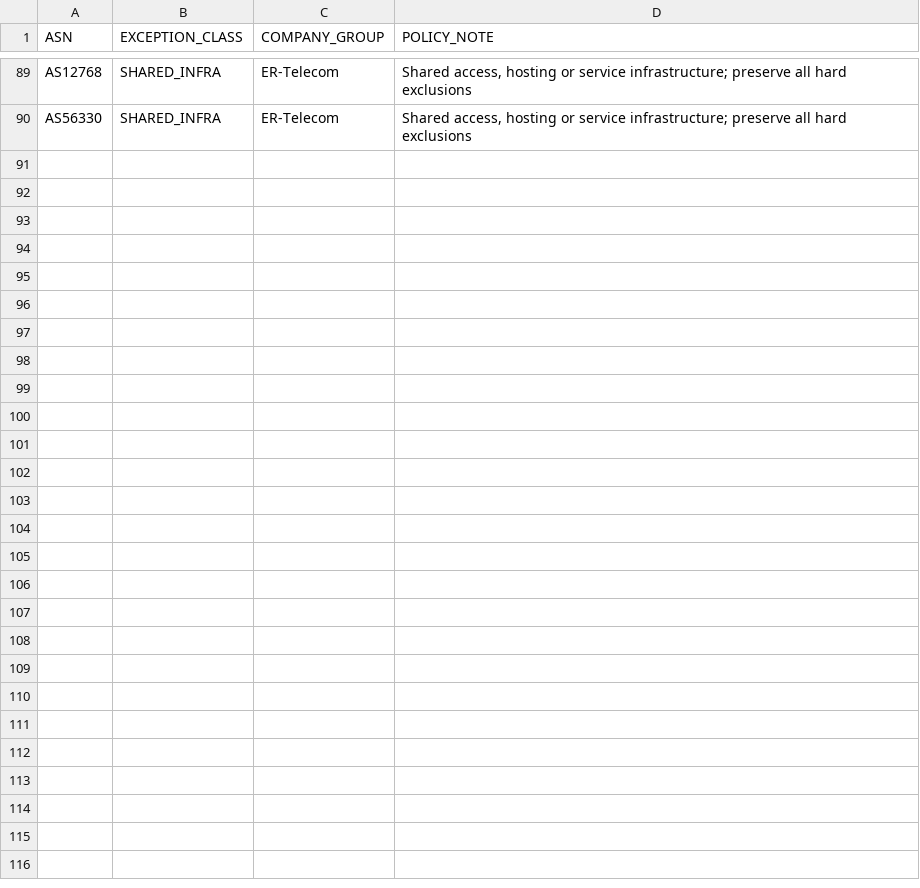
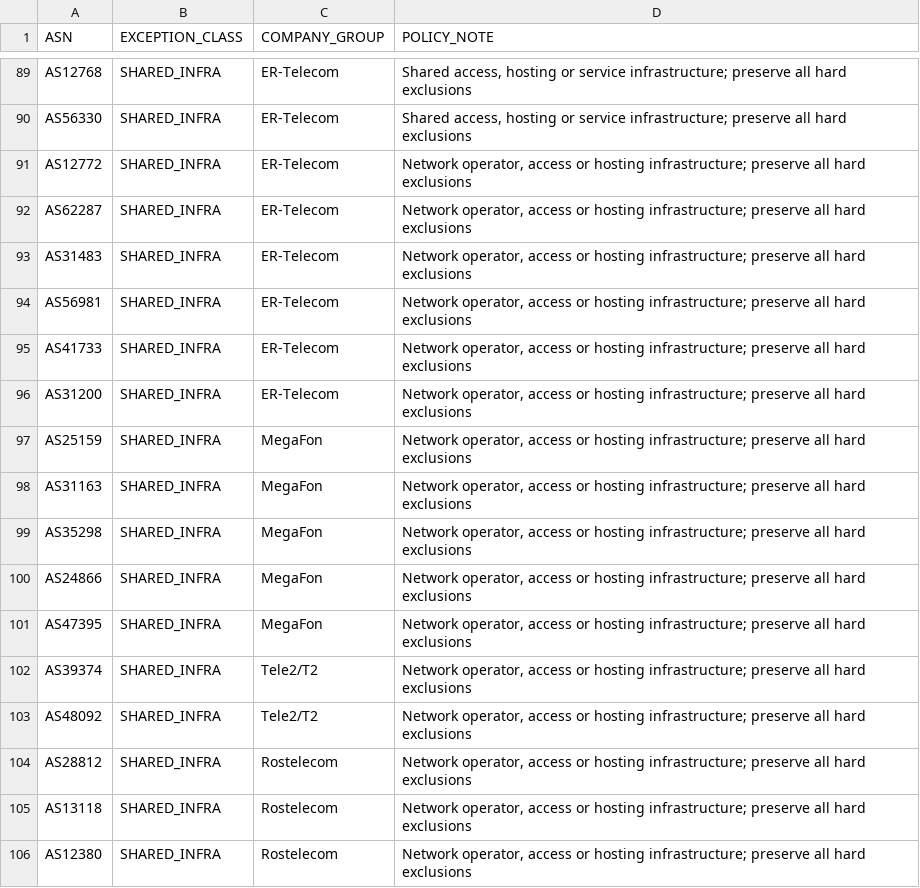
Before and after one commit to SpeedeMiner/Geoip-ru-server, a TSV file: .github/data/geoip_RU_company_asn_policy.tsv, drawn as a sheet; only a part is shown, gaps mark what is left out; the diff names each change by its address in the sheet, - before the commit and + after, or states it on an @@ line.

Commit message:
geoip(v41): classify 16 verified regional telecom origin ASNs

```diff
--- a/.github/data/geoip_RU_company_asn_policy.tsv
+++ b/.github/data/geoip_RU_company_asn_policy.tsv
+row 91: AS12772 | SHARED_INFRA | ER-Telecom | Network operator, access or hosting infrastructure; preserve all hard exclusions
+row 92: AS62287 | SHARED_INFRA | ER-Telecom | Network operator, access or hosting infrastructure; preserve all hard exclusions
+row 93: AS31483 | SHARED_INFRA | ER-Telecom | Network operator, access or hosting infrastructure; preserve all hard exclusions
+row 94: AS56981 | SHARED_INFRA | ER-Telecom | Network operator, access or hosting infrastructure; preserve all hard exclusions
+row 95: AS41733 | SHARED_INFRA | ER-Telecom | Network operator, access or hosting infrastructure; preserve all hard exclusions
+row 96: AS31200 | SHARED_INFRA | ER-Telecom | Network operator, access or hosting infrastructure; preserve all hard exclusions
+row 97: AS25159 | SHARED_INFRA | MegaFon | Network operator, access or hosting infrastructure; preserve all hard exclusions
+row 98: AS31163 | SHARED_INFRA | MegaFon | Network operator, access or hosting infrastructure; preserve all hard exclusions
+row 99: AS35298 | SHARED_INFRA | MegaFon | Network operator, access or hosting infrastructure; preserve all hard exclusions
+row 100: AS24866 | SHARED_INFRA | MegaFon | Network operator, access or hosting infrastructure; preserve all hard exclusions
+row 101: AS47395 | SHARED_INFRA | MegaFon | Network operator, access or hosting infrastructure; preserve all hard exclusions
+row 102: AS39374 | SHARED_INFRA | Tele2/T2 | Network operator, access or hosting infrastructure; preserve all hard exclusions
+row 103: AS48092 | SHARED_INFRA | Tele2/T2 | Network operator, access or hosting infrastructure; preserve all hard exclusions
+row 104: AS28812 | SHARED_INFRA | Rostelecom | Network operator, access or hosting infrastructure; preserve all hard exclusions
+row 105: AS13118 | SHARED_INFRA | Rostelecom | Network operator, access or hosting infrastructure; preserve all hard exclusions
+row 106: AS12380 | SHARED_INFRA | Rostelecom | Network operator, access or hosting infrastructure; preserve all hard exclusions
```
Also changed, not shown: .github/data/geoip_RU_company_asns.tsv, 4 other files.
